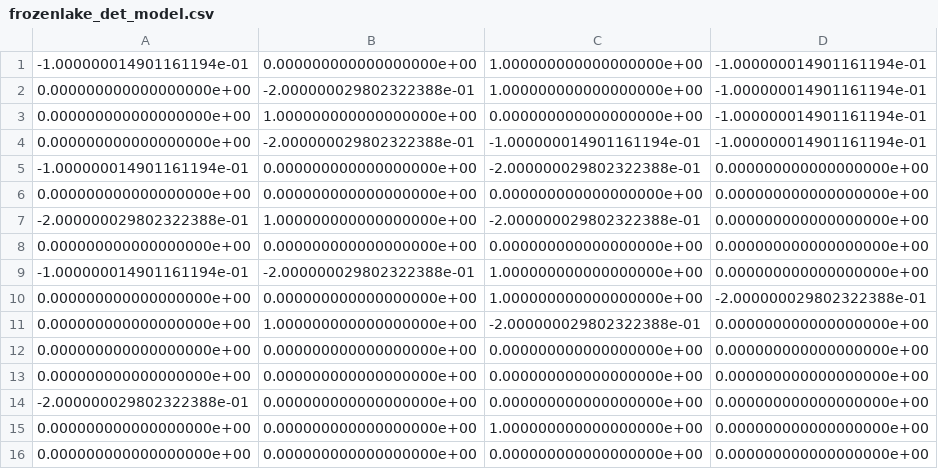
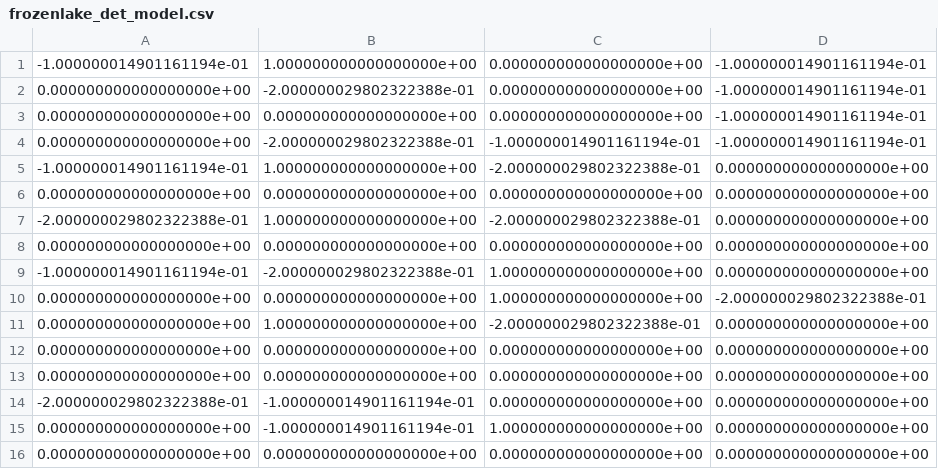
Before and after one commit to nosolobots/ai, a CSV file: rl/experiments/frozenlake/frozenlake_det_model.csv, drawn as a sheet.

Commit message:
modif experiments/frozenlake_deterministic

```diff
--- a/rl/experiments/frozenlake/frozenlake_det_model.csv
+++ b/rl/experiments/frozenlake/frozenlake_det_model.csv
@@ -1,6 +1,6 @@
--1.000000014901161194e-01;0.000000000000000000e+00;1.000000000000000000e+00;-1.000000014901161194e-01
-0.000000000000000000e+00;-2.000000029802322388e-01;1.000000000000000000e+00;-1.000000014901161194e-01
-0.000000000000000000e+00;1.000000000000000000e+00;0.000000000000000000e+00;-1.000000014901161194e-01
+-1.000000014901161194e-01;1.000000000000000000e+00;0.000000000000000000e+00;-1.000000014901161194e-01
+0.000000000000000000e+00;-2.000000029802322388e-01;0.000000000000000000e+00;-1.000000014901161194e-01
+0.000000000000000000e+00;0.000000000000000000e+00;0.000000000000000000e+00;-1.000000014901161194e-01
 0.000000000000000000e+00;-2.000000029802322388e-01;-1.000000014901161194e-01;-1.000000014901161194e-01
--1.000000014901161194e-01;0.000000000000000000e+00;-2.000000029802322388e-01;0.000000000000000000e+00
+-1.000000014901161194e-01;1.000000000000000000e+00;-2.000000029802322388e-01;0.000000000000000000e+00
 0.000000000000000000e+00;0.000000000000000000e+00;0.000000000000000000e+00;0.000000000000000000e+00
@@ -13,4 +13,4 @@
 0.000000000000000000e+00;0.000000000000000000e+00;0.000000000000000000e+00;0.000000000000000000e+00
--2.000000029802322388e-01;0.000000000000000000e+00;0.000000000000000000e+00;0.000000000000000000e+00
-0.000000000000000000e+00;0.000000000000000000e+00;1.000000000000000000e+00;0.000000000000000000e+00
+-2.000000029802322388e-01;-1.000000014901161194e-01;0.000000000000000000e+00;0.000000000000000000e+00
+0.000000000000000000e+00;-1.000000014901161194e-01;1.000000000000000000e+00;0.000000000000000000e+00
 0.000000000000000000e+00;0.000000000000000000e+00;0.000000000000000000e+00;0.000000000000000000e+00
```
Also changed, not shown: 3 other files.
